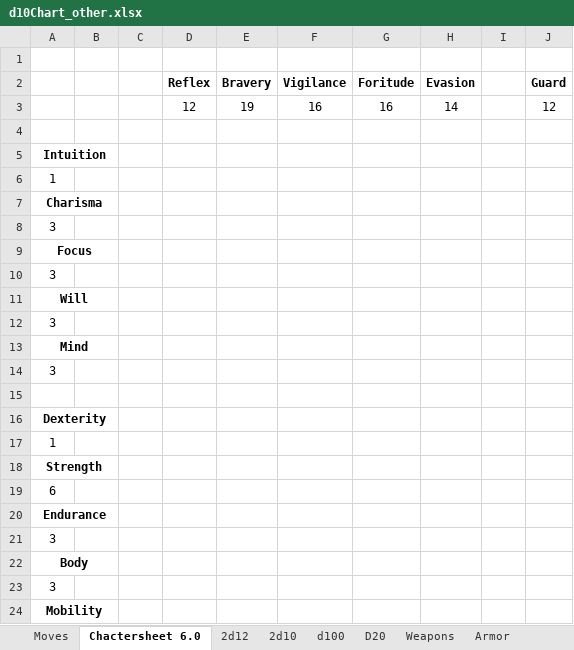
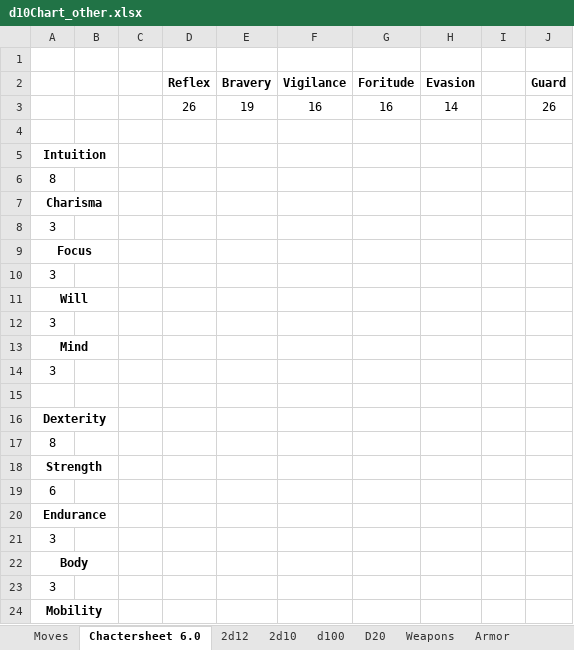
Before and after one commit to gstroe/MeleeGame, an Excel workbook: rules/d10Chart_other.xlsx, sheet Chactersheet 6.0, drawn as a sheet; only a part is shown; values as stored, in another font and other column widths than the file's, no borders; the diff names each change by its address in the sheet, - before the commit and + after, or states it on an @@ line.

```diff
--- a/rules/d10Chart_other.xlsx (sheet Chactersheet 6.0)
+++ b/rules/d10Chart_other.xlsx (sheet Chactersheet 6.0)
-D3 (Reflex): 12
+D3 (Reflex): 26
-J3 (Guard): 12
+J3 (Guard): 26
-A6: 1
+A6: 8
-A17: 1
+A17: 8
```
Also changed, not shown: 2 other files.
